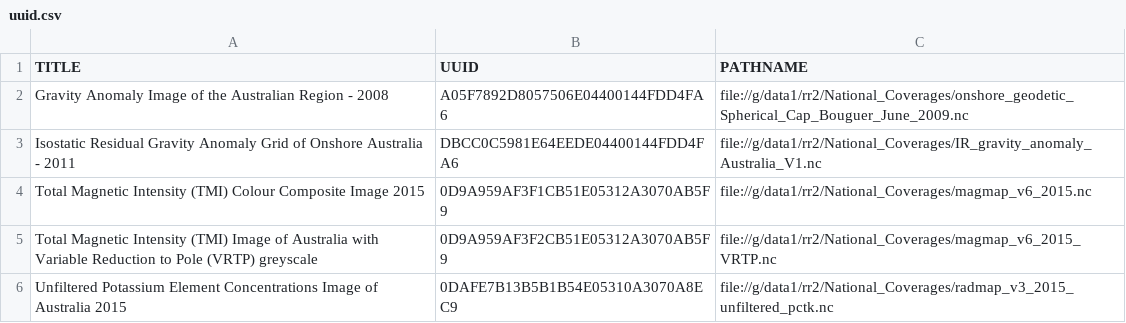
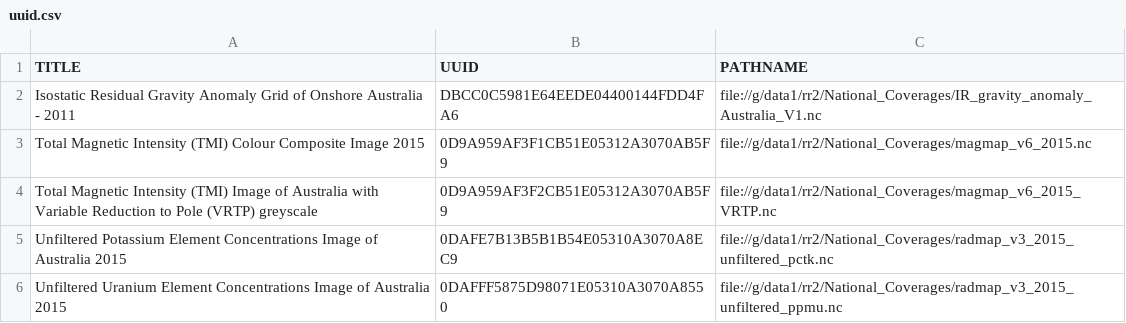
Before and after one commit to vnewey/geophys2netcdf, a CSV file: geophys2netcdf/uuid.csv, drawn as a sheet; only a part is shown; the shorter side is filled out with more unchanged rows.

Commit message:
Duplicate UUID for dataset removed from uuid.csv

```diff
--- a/geophys2netcdf/uuid.csv
+++ b/geophys2netcdf/uuid.csv
@@ -1,3 +1,2 @@
 TITLE,UUID,PATHNAME
-Gravity Anomaly Image of the Australian Region - 2008,A05F7892D8057506E04400144FDD4FA6,file://g/data1/rr2/National_Coverages/onshore_geodetic_Spherical_Cap_Bouguer_June_2009.nc
 Isostatic Residual Gravity Anomaly Grid of Onshore Australia - 2011,DBCC0C5981E64EEDE04400144FDD4FA6,file://g/data1/rr2/National_Coverages/IR_gravity_anomaly_Australia_V1.nc
```
